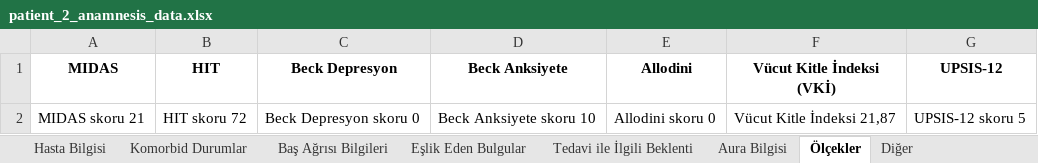
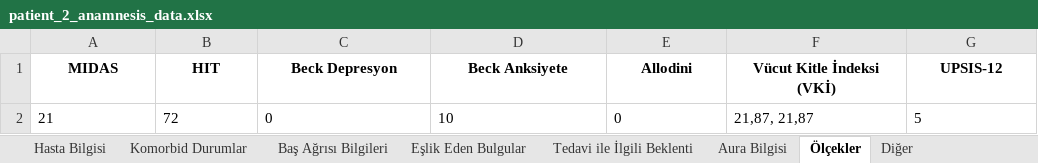
Before and after one commit to BatuhanSonmez/Smart-Anamnesis, an Excel workbook: module2/patient_2_anamnesis_data.xlsx, sheet Ölçekler, drawn as a sheet; values as stored, in another font and other column widths than the file's, no borders; removed rows and columns are numbered as before the commit, all else as after; the diff names each change by its address in the sheet, - before the commit and + after, or states it on an @@ line.

```diff
--- a/module2/patient_2_anamnesis_data.xlsx (sheet Ölçekler)
+++ b/module2/patient_2_anamnesis_data.xlsx (sheet Ölçekler)
-row 2: MIDAS skoru 21 | HIT skoru 72 | Beck Depresyon skoru 0 | Beck Anksiyete skoru 10 | Allodini skoru 0 | Vücut Kitle İndeksi 21,87 | UPSIS-12 skoru 5
+row 2: 21 | 72 | 0 | 10 | 0 | 21,87, 21,87 | 5
```
Also changed, not shown: sheet Eşlik Eden Bulgular, sheet Baş Ağrısı Bilgileri, sheet Hasta Bilgisi, sheet Aura Bilgisi, sheet Diğer, sheet Komorbid Durumlar, module2/patient_1_anamnesis_data.xlsx, module2/patient_3_anamnesis_data.xlsx, 3 other files.
